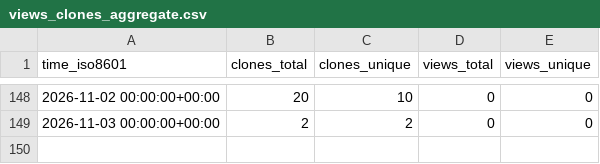
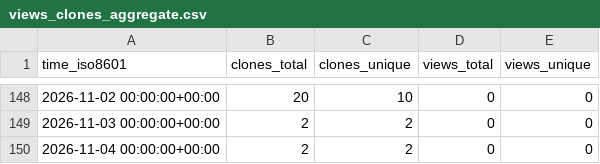
Before and after one commit to alessiobianchini/alessiobianchini, a CSV file: alessiobianchini/alessiobianchini/ghrs-data/views_clones_aggregate.csv, drawn as a sheet; only a part is shown, gaps mark what is left out; the diff names each change by its address in the sheet, - before the commit and + after, or states it on an @@ line.

```diff
--- a/alessiobianchini/alessiobianchini/ghrs-data/views_clones_aggregate.csv
+++ b/alessiobianchini/alessiobianchini/ghrs-data/views_clones_aggregate.csv
+row 150: 2026-11-04 00:00:00+00:00 | 2 | 2 | 0 | 0
```
Also changed, not shown: 1 other file.
